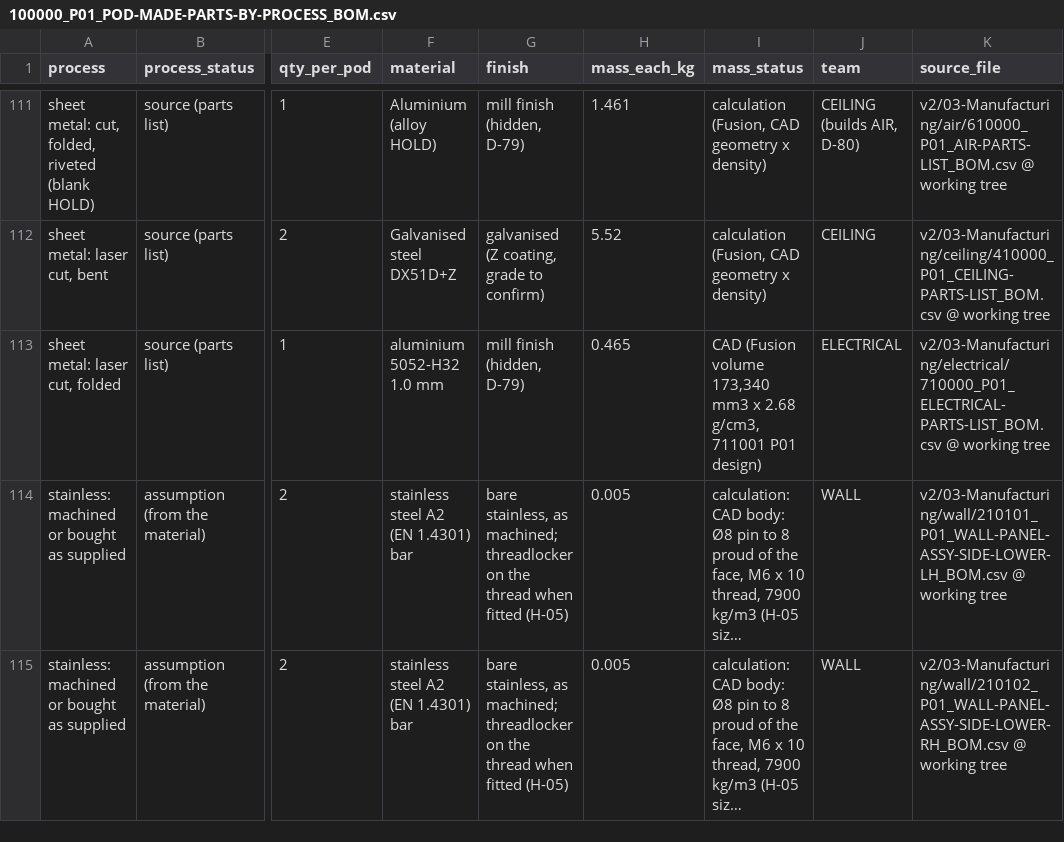
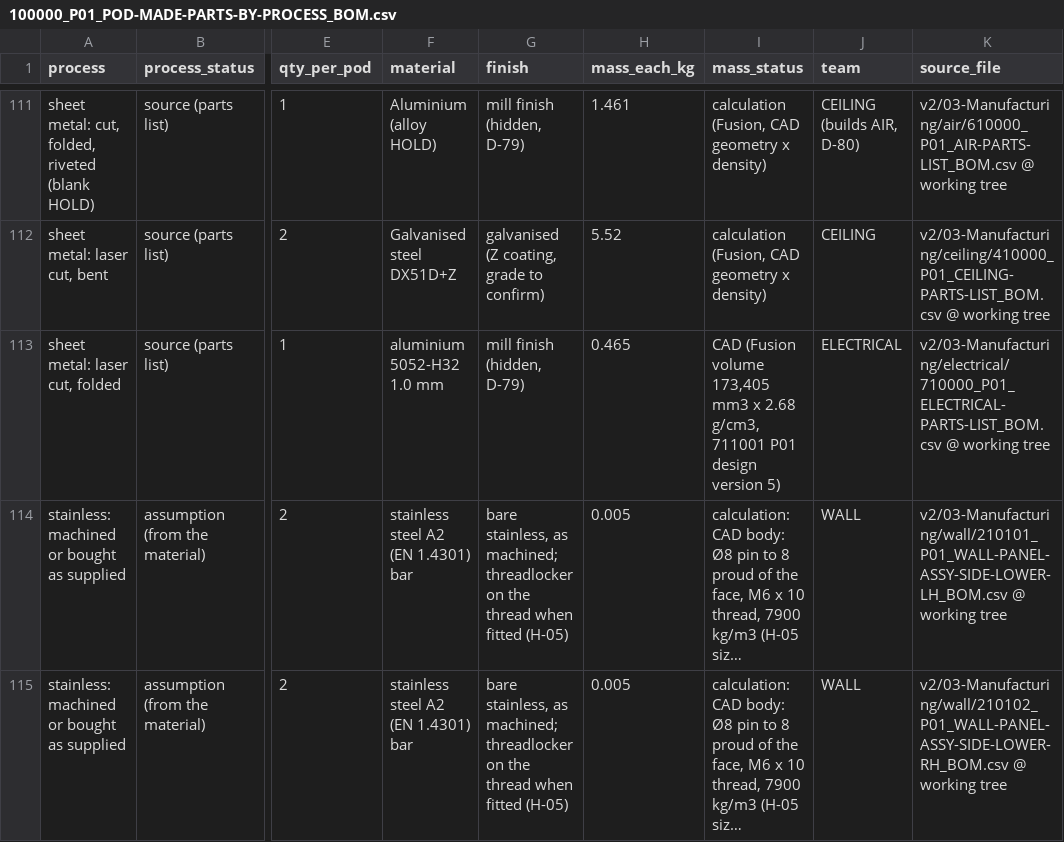
Before and after one commit to autonomous-ai/spaceship, a CSV file: v2/04-BOM/100000_P01_POD-MADE-PARTS-BY-PROCESS_BOM.csv, drawn as a sheet; only a part is shown, gaps mark what is left out; long unchanged cells end in …; the diff names each change by its address in the sheet, - before the commit and + after, or states it on an @@ line.

```diff
--- a/v2/04-BOM/100000_P01_POD-MADE-PARTS-BY-PROCESS_BOM.csv
+++ b/v2/04-BOM/100000_P01_POD-MADE-PARTS-BY-PROCESS_BOM.csv
-I113 (mass_status): …(Fusion volume 173,340 mm3 x 2.68 g/cm3, 711001 P01 design)
+I113 (mass_status): …(Fusion volume 173,405 mm3 x 2.68 g/cm3, 711001 P01 design version 5)
```
Also changed, not shown: v2/03-Manufacturing/electrical/710000_P01_ELECTRICAL-PARTS-LIST_BOM.csv, v2/04-BOM/100000_P01_POD-BOUGHT-PARTS_BOM.csv, 24 other files.
